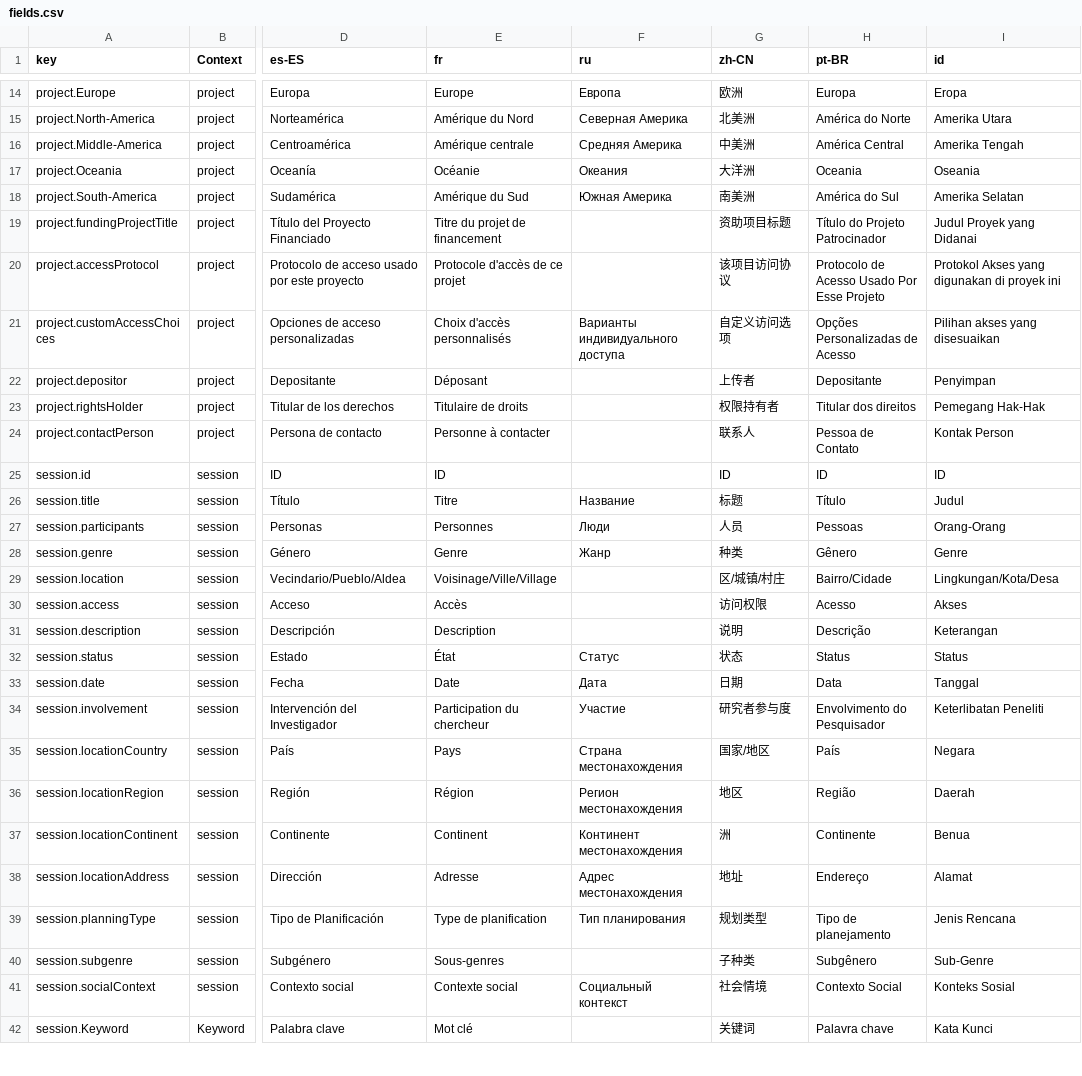
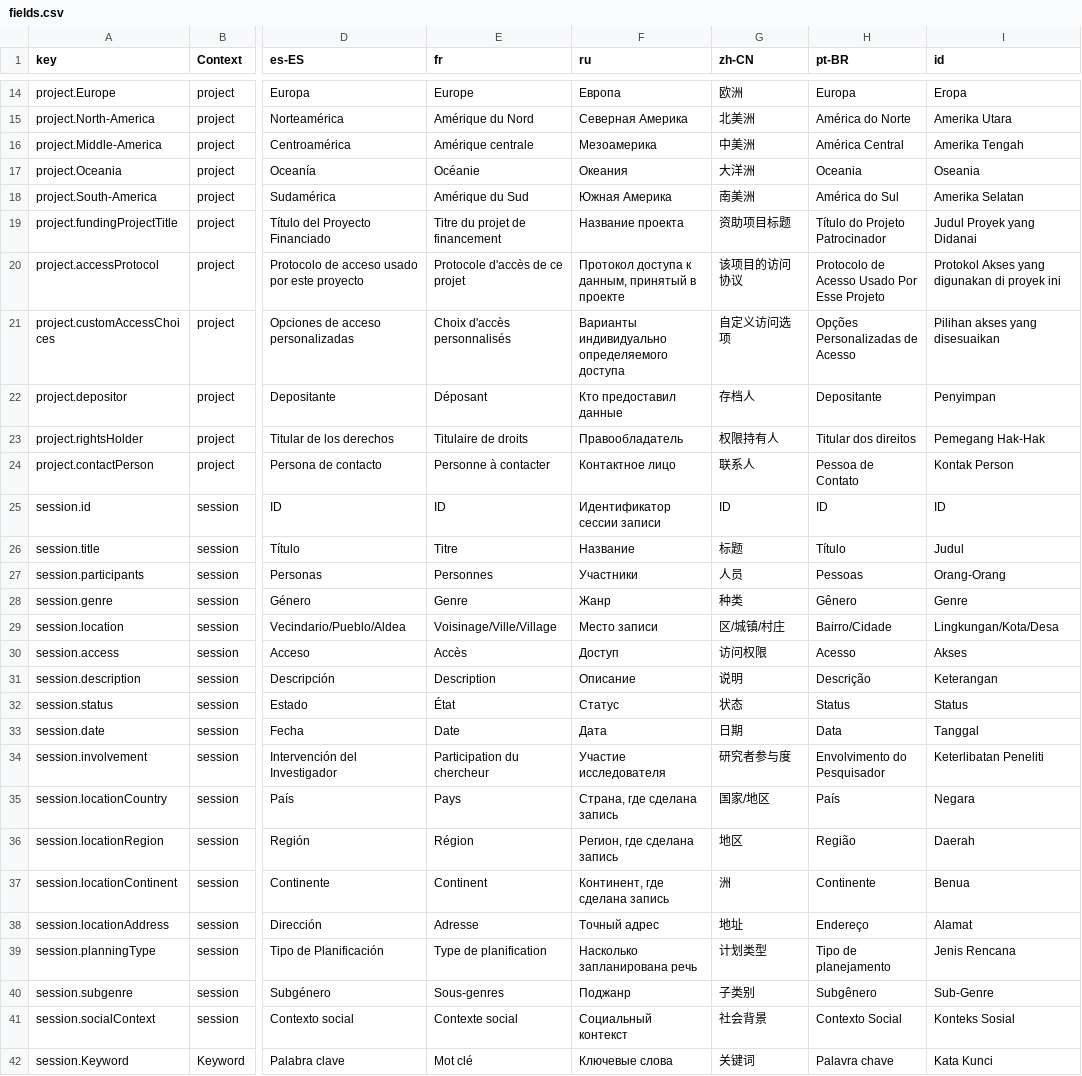
Before and after one commit to onset/lameta, a CSV file: locale/fields.csv, drawn as a sheet; only a part is shown, gaps mark what is left out; the diff covers the shown part only; the diff names each change by its address in the sheet, - before the commit and + after, or states it on an @@ line.

```diff
--- a/locale/fields.csv
+++ b/locale/fields.csv
-F16 (ru): Средняя Америка
+F16 (ru): Мезоамерика
-F19 (ru): (empty)
+F19 (ru): Название проекта
-F20 (ru): (empty)
+F20 (ru): Протокол доступа к данным, принятый в проекте
-G20 (zh-CN): 该项目访问协议
+G20 (zh-CN): 该项目的访问协议
-F21 (ru): Варианты индивидуального доступа
+F21 (ru): Варианты индивидуально определяемого доступа
-F22 (ru): (empty)
+F22 (ru): Кто предоставил данные
-G22 (zh-CN): 上传者
+G22 (zh-CN): 存档人
-F23 (ru): (empty)
+F23 (ru): Правообладатель
-G23 (zh-CN): 权限持有者
+G23 (zh-CN): 权限持有人
-F24 (ru): (empty)
+F24 (ru): Контактное лицо
-F25 (ru): (empty)
+F25 (ru): Идентификатор сессии записи
-F27 (ru): Люди
+F27 (ru): Участники
-F29 (ru): (empty)
+F29 (ru): Место записи
-F30 (ru): (empty)
+F30 (ru): Доступ
-F31 (ru): (empty)
+F31 (ru): Описание
-F34 (ru): Участие
+F34 (ru): Участие исследователя
-F35 (ru): Страна местонахождения
+F35 (ru): Страна, где сделана запись
-F36 (ru): Регион местонахождения
+F36 (ru): Регион, где сделана запись
-F37 (ru): Континент местонахождения
+F37 (ru): Континент, где сделана запись
-F38 (ru): Адрес местонахождения
+F38 (ru): Точный адрес
-F39 (ru): Тип планирования
+F39 (ru): Насколько запланирована речь
-G39 (zh-CN): 规划类型
+G39 (zh-CN): 计划类型
-F40 (ru): (empty)
+F40 (ru): Поджанр
-G40 (zh-CN): 子种类
+G40 (zh-CN): 子类别
-G41 (zh-CN): 社会情境
+G41 (zh-CN): 社会背景
-F42 (ru): (empty)
+F42 (ru): Ключевые слова
```
Also changed, not shown: 28 edited cells elsewhere in this file, locale/accessProtocols.csv, locale/choices.csv, 13 other files.
